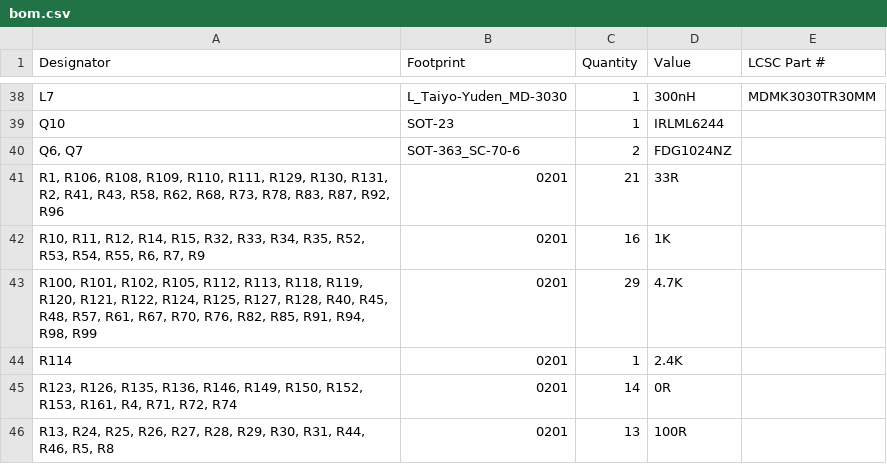
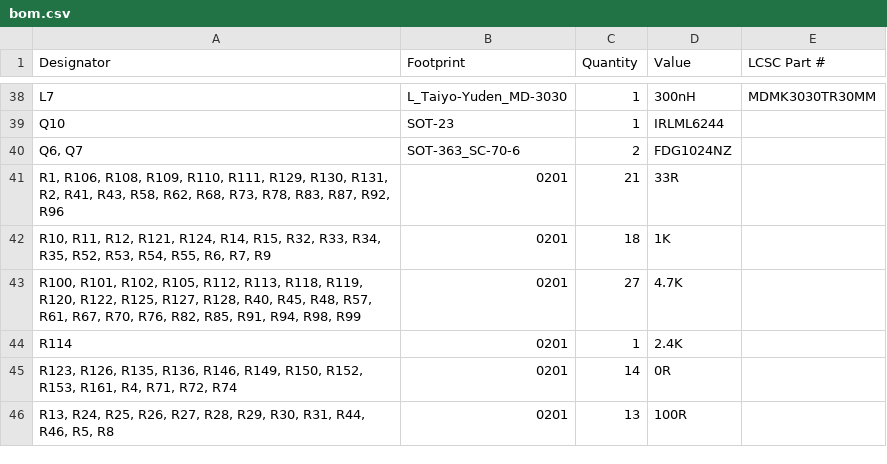
Before and after one commit to DergLabs/DICE, a CSV file: Hardware/Boards/FPGA Module/FPGA Module/production/bom.csv, drawn as a sheet; only a part is shown, gaps mark what is left out.

```diff
--- a/Hardware/Boards/FPGA Module/FPGA Module/production/bom.csv
+++ b/Hardware/Boards/FPGA Module/FPGA Module/production/bom.csv
@@ -41,4 +41,4 @@ Q10,SOT-23,1,IRLML6244,
 "R1, R106, R108, R109, R110, R111, R129, R130, R131, R2, R41, R43, R58, R62, R68, R73, R78, R83, R87, R92, R96",0201,21,33R,
-"R10, R11, R12, R14, R15, R32, R33, R34, R35, R52, R53, R54, R55, R6, R7, R9",0201,16,1K,
-"R100, R101, R102, R105, R112, R113, R118, R119, R120, R121, R122, R124, R125, R127, R128, R40, R45, R48, R57, R61, R67, R70, R76, R82, R85, R91, R94, R98, R99",0201,29,4.7K,
+"R10, R11, R12, R121, R124, R14, R15, R32, R33, R34, R35, R52, R53, R54, R55, R6, R7, R9",0201,18,1K,
+"R100, R101, R102, R105, R112, R113, R118, R119, R120, R122, R125, R127, R128, R40, R45, R48, R57, R61, R67, R70, R76, R82, R85, R91, R94, R98, R99",0201,27,4.7K,
 R114,0201,1,2.4K,
```
Also changed, not shown: Hardware/Boards/FPGA Module/FPGA Module/production/positions.csv, 40 other files.
